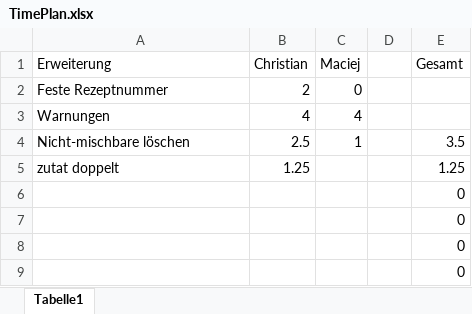
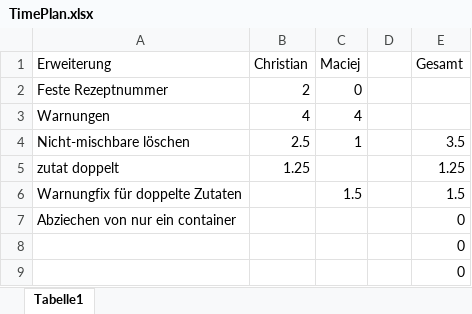
Before and after one commit to Makos63/CocktailPro, an Excel workbook: TimePlan.xlsx, sheet Tabelle1, drawn as a sheet; values as stored, in another font and other column widths than the file's, no borders; removed rows and columns are numbered as before the commit, all else as after; the diff names each change by its address in the sheet, - before the commit and + after, or states it on an @@ line.

```diff
--- a/TimePlan.xlsx (sheet Tabelle1)
+++ b/TimePlan.xlsx (sheet Tabelle1)
-row 6:  |  |  |  | 0
-row 7:  |  |  |  | 0
+row 6: Warnungfix für doppelte Zutaten |  | 1.5 |  | 1.5
+row 7: Abziechen von nur ein container |  |  |  | 0
```
Also changed, not shown: 5 other files.
